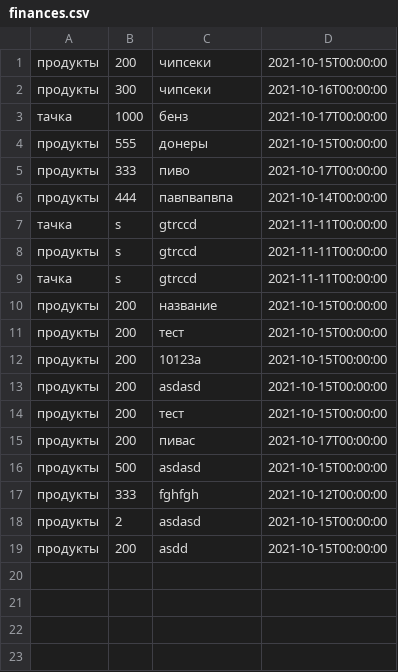
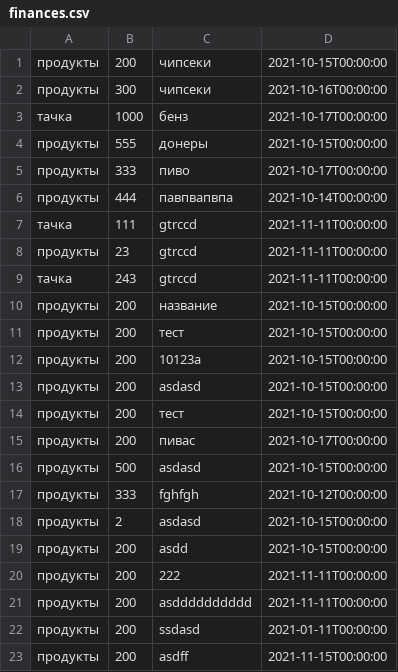
Before and after one commit to Doktrjegih/tg_finance, a CSV file: finances.csv, drawn as a sheet.

```diff
--- a/finances.csv
+++ b/finances.csv
@@ -6,5 +6,5 @@
 продукты,444,павпвапвпа,2021-10-14T00:00:00
-тачка,s,gtrccd,2021-11-11T00:00:00
-продукты,s,gtrccd,2021-11-11T00:00:00
-тачка,s,gtrccd,2021-11-11T00:00:00
+тачка,111,gtrccd,2021-11-11T00:00:00
+продукты,23,gtrccd,2021-11-11T00:00:00
+тачка,243,gtrccd,2021-11-11T00:00:00
 продукты,200,название,2021-10-15T00:00:00
@@ -19 +19,5 @@
 продукты,200,asdd,2021-10-15T00:00:00
+продукты,200,222,2021-11-11T00:00:00
+продукты,200,asdddddddddd,2021-11-11T00:00:00
+продукты,200,ssdasd,2021-01-11T00:00:00
+продукты,200,asdff,2021-11-15T00:00:00
```
Also changed, not shown: 2 other files.
